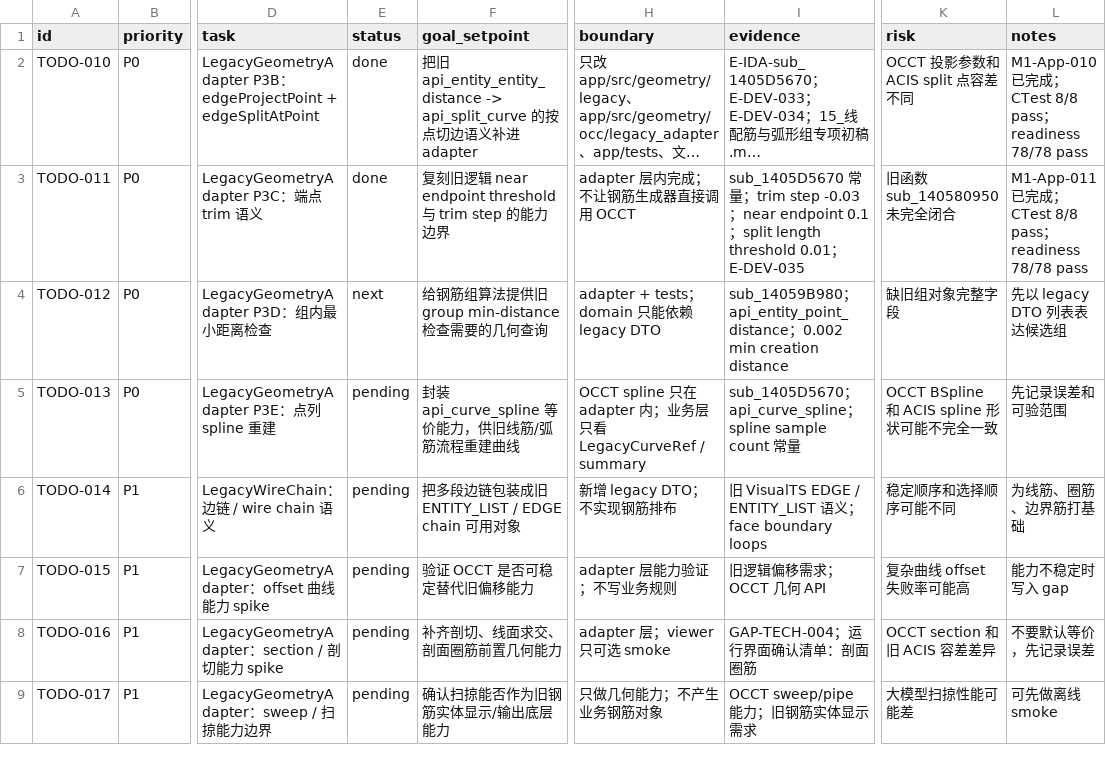
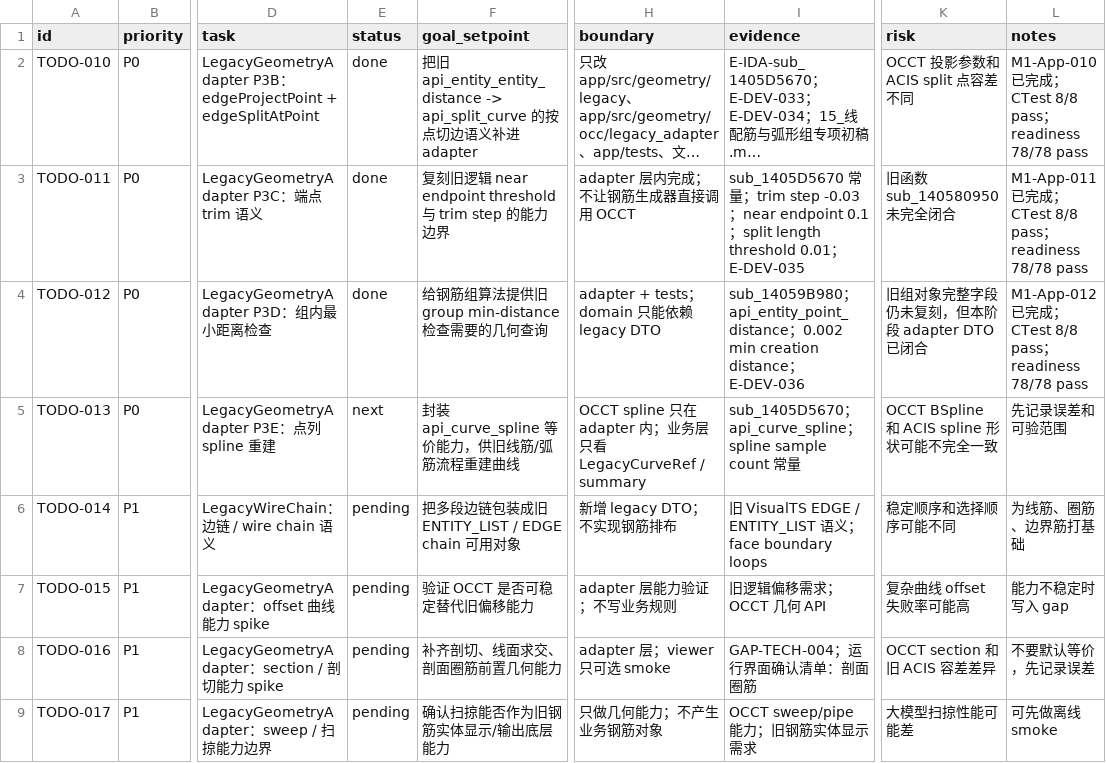
Before and after one commit to GHOSTAWOPS/TS-revers-eengineering, a CSV file: todo.csv, drawn as a sheet; only a part is shown, gaps mark what is left out; long unchanged cells end in …; the diff names each change by its address in the sheet, - before the commit and + after, or states it on an @@ line.

Commit message:
feat(adapter): add edge group minimum distance summary
Node: TODO-012 / M1-App-012

Evidence: E-DEV-036; sub_14059B980; api_entity_point_distance; threshold 0.002

Verify: TDD RED observed; legacy_geometry_adapter_tests on 123.stp pass; CTest 8/8 pass; readiness 78/78 pass; domain/rebar boundary pass

Notes: Adds LegacyEdgeGroupDistance DTO and pointToEdgeGroupDistance; no steel business logic, UI, Detail writer, parent rebar migration, or TODO-013 implementation.

```diff
--- a/todo.csv
+++ b/todo.csv
-E4 (status): next
+E4 (status): done
-I4 (evidence): …creation distance
+I4 (evidence): …creation distance；E-DEV-036
-K4 (risk): 缺旧组对象完整字段
+K4 (risk): 旧组对象完整字段仍未复刻，但本阶段 adapter DTO 已闭合
-L4 (notes): 先以 legacy DTO 列表表达候选组
+L4 (notes): M1-App-012 已完成；CTest 8/8 pass；readiness 78/78 pass
-E5 (status): pending
+E5 (status): next
```
Also changed, not shown: 12 other files.
